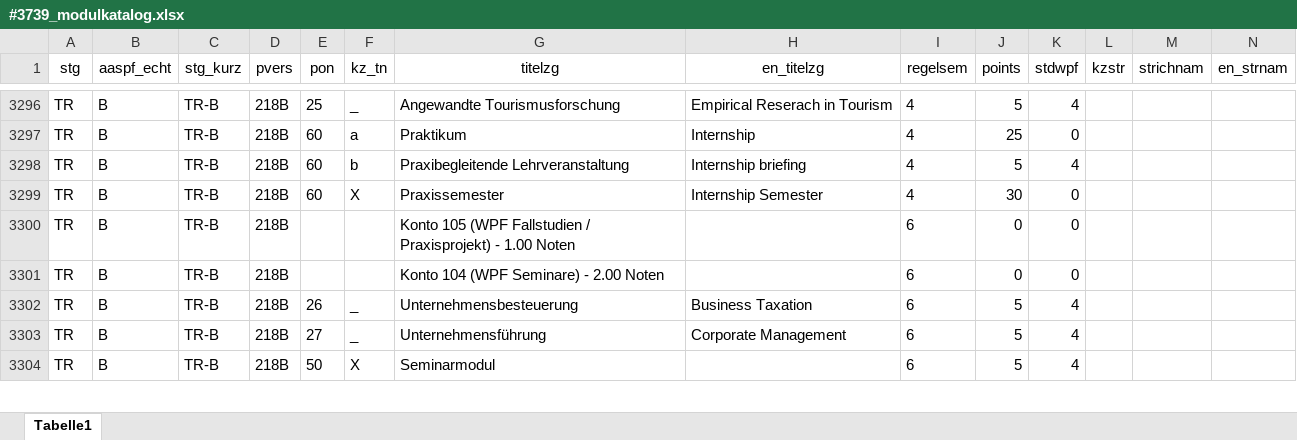
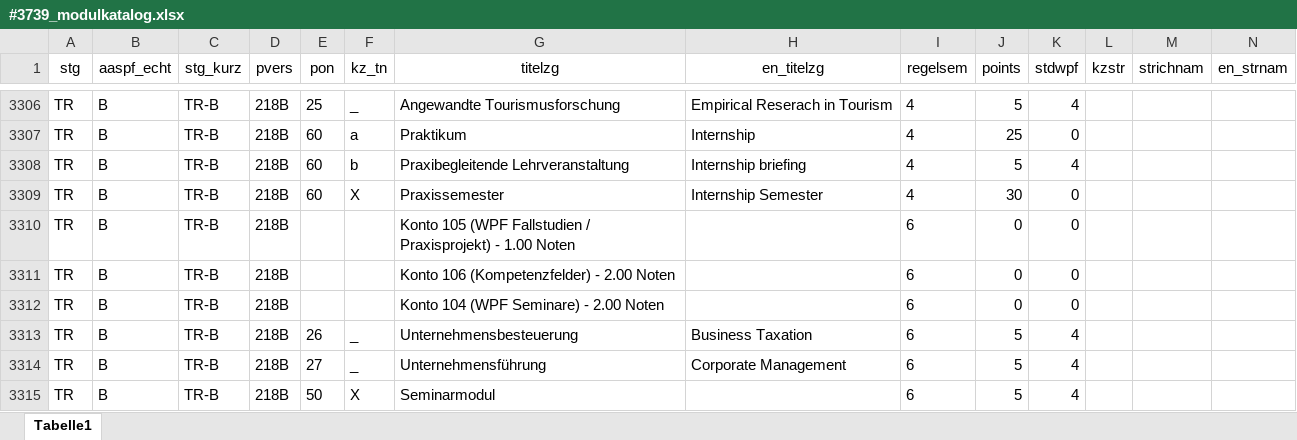
Before and after one commit to tgermer/stg, an Excel workbook: _data/#3739_modulkatalog.xlsx, sheet Tabelle1, drawn as a sheet; only a part is shown, gaps mark what is left out; values as stored, in another font and other column widths than the file's, no borders; rows hold the shown columns only; the diff covers the shown part only; the diff names each change by its address in the sheet, - before the commit and + after, or states it on an @@ line.

```diff
--- a/_data/#3739_modulkatalog.xlsx (sheet Tabelle1)
+++ b/_data/#3739_modulkatalog.xlsx (sheet Tabelle1)
+row 3311: TR | B | TR-B | 218B |  |  | Konto 106 (Kompetenzfelder) - 2.00 Noten |  | 6 | 0 | 0
```
Also changed, not shown: 33 added rows, 24 removed rows, 14 moved rows and 27 edited cells elsewhere in this sheet, 1 other file.
